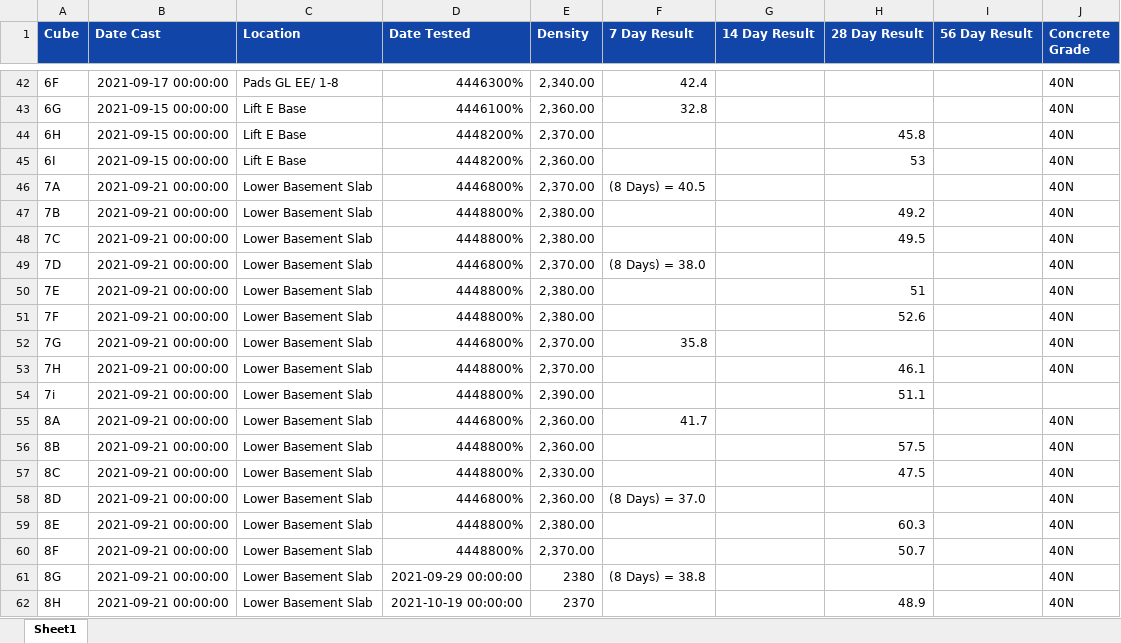
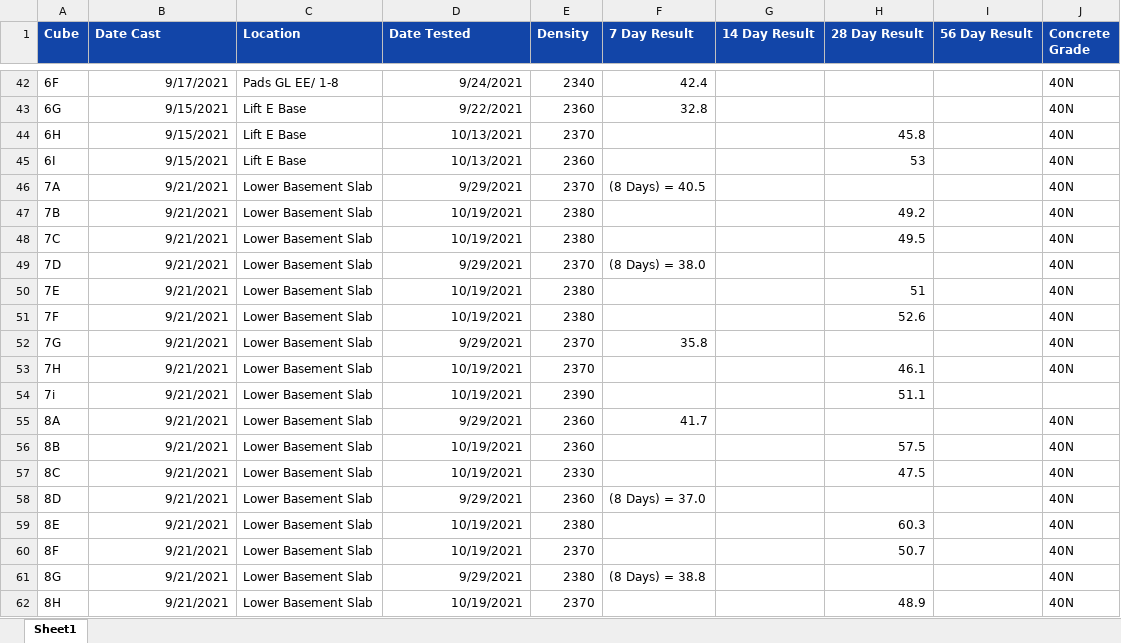
Before and after one commit to warleyzee/read_excel, an Excel workbook: Cube_finish.xlsx, sheet Sheet1, drawn as a sheet; only a part is shown, gaps mark what is left out; values as stored, in another font and other column widths than the file's, no borders; the diff covers the shown part only; the diff names each change by its address in the sheet, - before the commit and + after, or states it on an @@ line.

```diff
--- a/Cube_finish.xlsx (sheet Sheet1)
+++ b/Cube_finish.xlsx (sheet Sheet1)
-B42 (Date Cast): 2021-09-17 00:00:00
+B42 (Date Cast): 9/17/2021
-D42 (Date Tested): 4446300%
+D42 (Date Tested): 9/24/2021
-E42 (Density): 2,340.00
+E42 (Density): 2340
-B43:B45 (Date Cast): 2021-09-15 00:00:00
+B43:B45 (Date Cast): 9/15/2021
-D43 (Date Tested): 4446100%
+D43 (Date Tested): 9/22/2021
-E43 (Density): 2,360.00
+E43 (Density): 2360
-D44:D45 (Date Tested): 4448200%
+D44:D45 (Date Tested): 10/13/2021
-E44 (Density): 2,370.00
+E44 (Density): 2370
-E45 (Density): 2,360.00
+E45 (Density): 2360
-B46:B62 (Date Cast): 2021-09-21 00:00:00
+B46:B62 (Date Cast): 9/21/2021
-D46 (Date Tested): 4446800%
+D46 (Date Tested): 9/29/2021
-E46 (Density): 2,370.00
+E46 (Density): 2370
-D47:D48 (Date Tested): 4448800%
+D47:D48 (Date Tested): 10/19/2021
-E47:E48 (Density): 2,380.00
+E47:E48 (Density): 2380
-D49 (Date Tested): 4446800%
+D49 (Date Tested): 9/29/2021
-E49 (Density): 2,370.00
+E49 (Density): 2370
-D50:D51 (Date Tested): 4448800%
+D50:D51 (Date Tested): 10/19/2021
-E50:E51 (Density): 2,380.00
+E50:E51 (Density): 2380
-D52 (Date Tested): 4446800%
+D52 (Date Tested): 9/29/2021
-E52:E53 (Density): 2,370.00
+E52:E53 (Density): 2370
-D53:D54 (Date Tested): 4448800%
+D53:D54 (Date Tested): 10/19/2021
-E54 (Density): 2,390.00
+E54 (Density): 2390
-D55 (Date Tested): 4446800%
+D55 (Date Tested): 9/29/2021
-E55:E56 (Density): 2,360.00
+E55:E56 (Density): 2360
-D56:D57 (Date Tested): 4448800%
+D56:D57 (Date Tested): 10/19/2021
-E57 (Density): 2,330.00
+E57 (Density): 2330
-D58 (Date Tested): 4446800%
+D58 (Date Tested): 9/29/2021
-E58 (Density): 2,360.00
+E58 (Density): 2360
-D59:D60 (Date Tested): 4448800%
+D59:D60 (Date Tested): 10/19/2021
-E59 (Density): 2,380.00
+E59 (Density): 2380
-E60 (Density): 2,370.00
+E60 (Density): 2370
-D61 (Date Tested): 2021-09-29 00:00:00
+D61 (Date Tested): 9/29/2021
-D62 (Date Tested): 2021-10-19 00:00:00
+D62 (Date Tested): 10/19/2021
```
Also changed, not shown: 24 added rows, 2 removed rows and 1604 edited cells elsewhere in this sheet, 1 other file.
